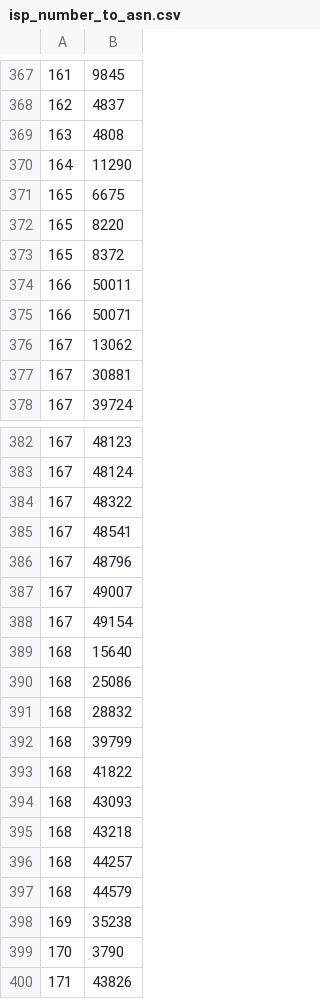
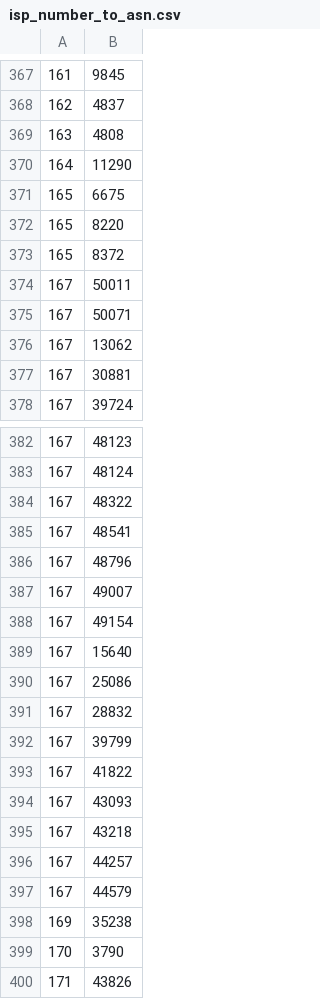
Before and after one commit to Framartin/MeasureNetNeutrality, a CSV file: Databases/isp_number_to_asn.csv, drawn as a sheet; only a part is shown, gaps mark what is left out.

```diff
--- a/Databases/isp_number_to_asn.csv
+++ b/Databases/isp_number_to_asn.csv
@@ -373,4 +373,4 @@
 165,8372
-166,50011
-166,50071
+167,50011
+167,50071
 167,13062
@@ -388,11 +388,11 @@
 167,49154
-168,15640
-168,25086
-168,28832
-168,39799
-168,41822
-168,43093
-168,43218
-168,44257
-168,44579
+167,15640
+167,25086
+167,28832
+167,39799
+167,41822
+167,43093
+167,43218
+167,44257
+167,44579
 169,35238
```
Also changed, not shown: Databases/isp_number_to_isp_name.csv.
